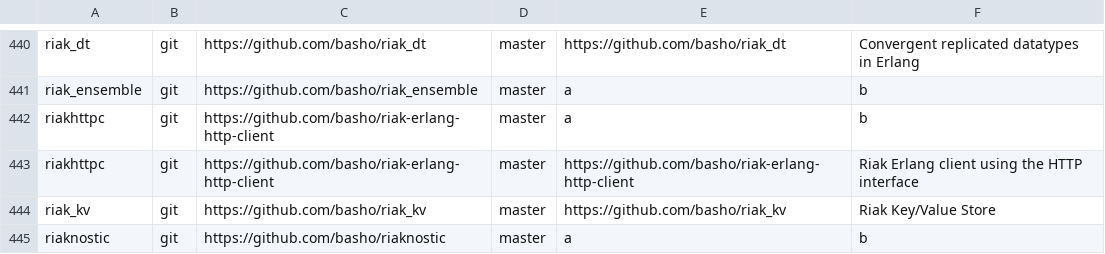
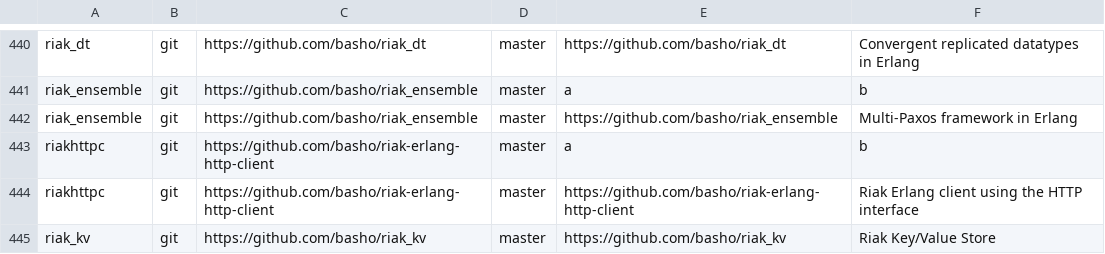
Before and after one commit to ninenines/erlang.mk, a TSV file: packages.v2.tsv, drawn as a sheet; only a part is shown, gaps mark what is left out; the shorter side is filled out with more unchanged rows.

Commit message:
Add package riak_ensemble to the index

```diff
--- a/packages.v2.tsv
+++ b/packages.v2.tsv
@@ -441,2 +441,3 @@ riak_dt	git	https://github.com/basho/riak_dt	master	https://github.com/basho/ria
 riak_ensemble	git	https://github.com/basho/riak_ensemble	master	a	b
+riak_ensemble	git	https://github.com/basho/riak_ensemble	master	https://github.com/basho/riak_ensemble	Multi-Paxos framework in Erlang
 riakhttpc	git	https://github.com/basho/riak-erlang-http-client	master	a	b
```
Also changed, not shown: packages.v1.tsv, 1 other file.
